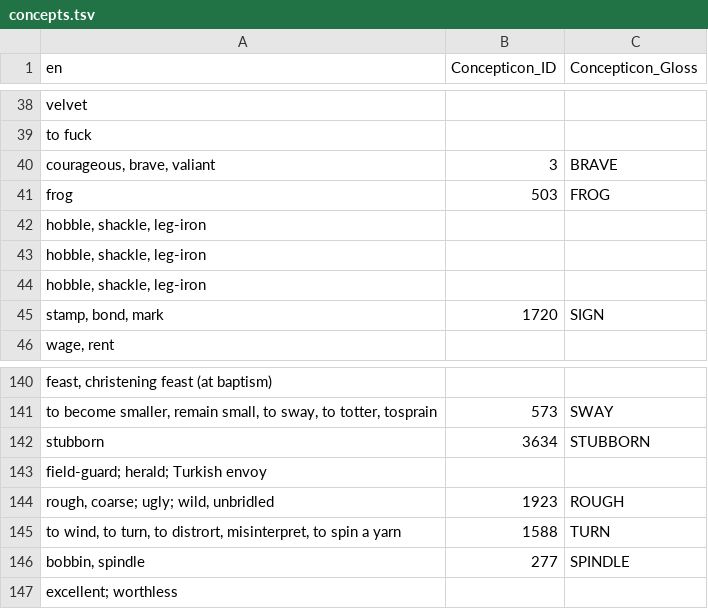
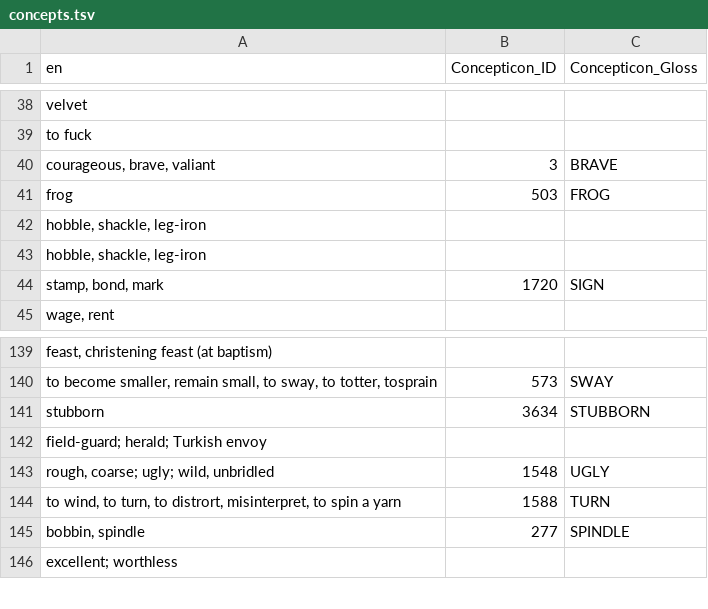
Before and after one commit to martino-vic/ronatasbertawot, a TSV file: etc/concepts.tsv, drawn as a sheet; only a part is shown, gaps mark what is left out.

```diff
--- a/etc/concepts.tsv
+++ b/etc/concepts.tsv
@@ -43,3 +43,2 @@ hobble, shackle, leg-iron
 hobble, shackle, leg-iron		
-hobble, shackle, leg-iron		
 stamp, bond, mark	1720	SIGN
@@ -143,3 +142,3 @@ stubborn	3634	STUBBORN
 field-guard; herald; Turkish envoy		
-rough, coarse; ugly; wild, unbridled	1923	ROUGH
+rough, coarse; ugly; wild, unbridled	1548	UGLY
 to wind, to turn, to distrort, misinterpret, to spin a yarn	1588	TURN
```
Also changed, not shown: raw/wot.tsv, 13 other files.
